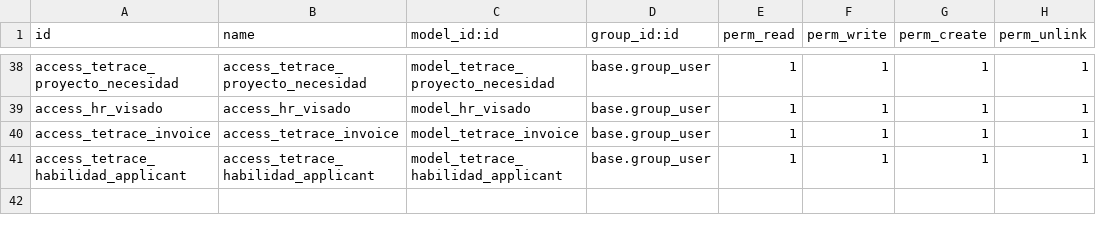
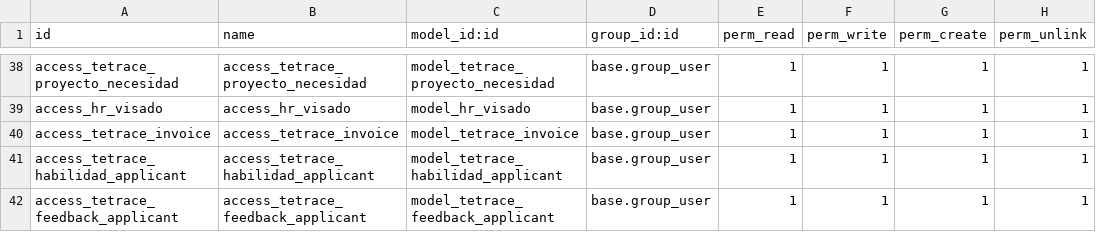
Before and after one commit to YoannyD/tetrace, a CSV file: tetrace/security/ir.model.access.csv, drawn as a sheet; only a part is shown, gaps mark what is left out; the diff names each change by its address in the sheet, - before the commit and + after, or states it on an @@ line.

Commit message:
estructura feedback proceso de seleccion

```diff
--- a/tetrace/security/ir.model.access.csv
+++ b/tetrace/security/ir.model.access.csv
+row 42: access_tetrace_feedback_applicant | access_tetrace_feedback_applicant | model_tetrace_feedback_applicant | base.group_user | 1 | 1 | 1 | 1
```
Also changed, not shown: 2 other files.
